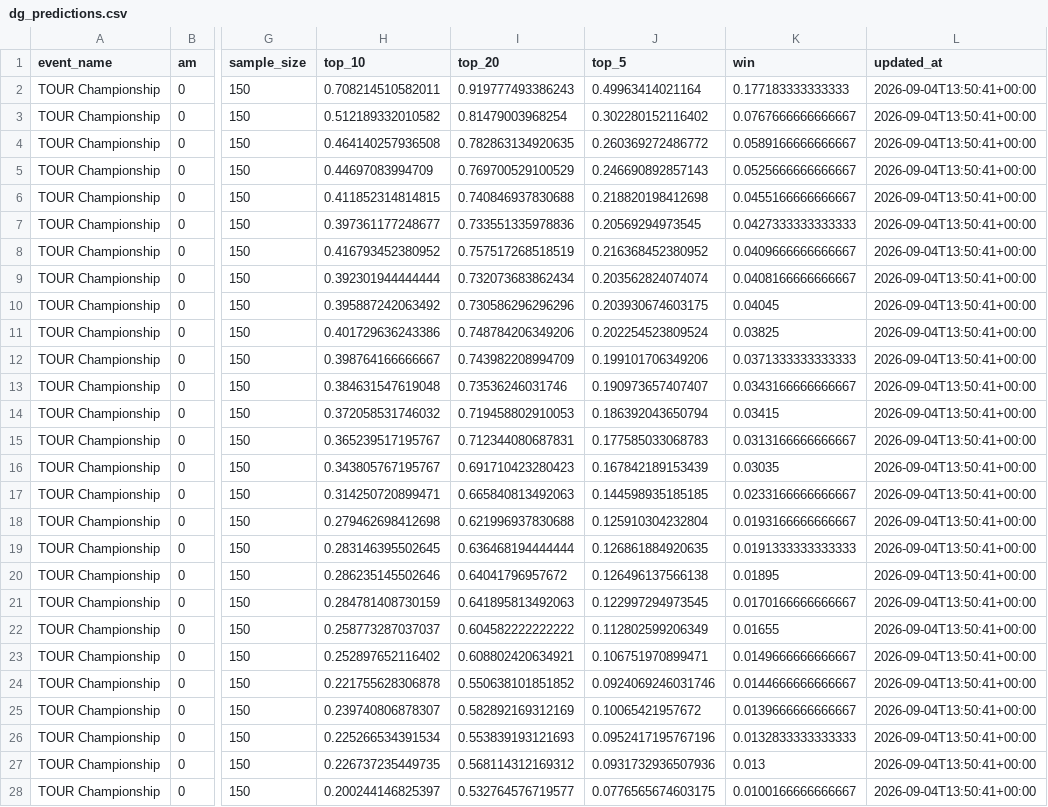
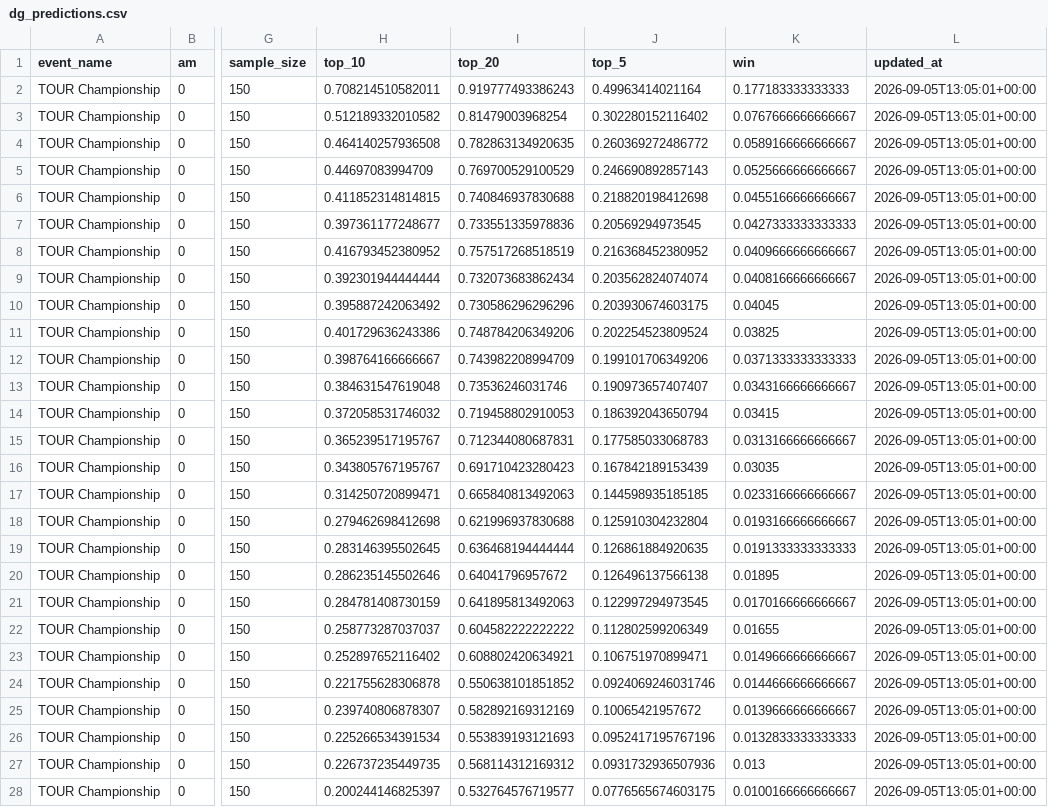
Before and after one commit to chrismaleki-tech/skills-introduction-to-github, a CSV file: datagolf/data/dg_predictions.csv, drawn as a sheet; only a part is shown, gaps mark what is left out; the diff covers the shown part only; the diff names each change by its address in the sheet, - before the commit and + after, or states it on an @@ line.

```diff
--- a/datagolf/data/dg_predictions.csv
+++ b/datagolf/data/dg_predictions.csv
-L2:L28 (updated_at): 2026-09-04T13:50:41+00:00
+L2:L28 (updated_at): 2026-09-05T13:05:01+00:00
```
Also changed, not shown: 3 edited cells elsewhere in this file, datagolf/data/dg_players.csv, datagolf/data/dg_rankings.csv, 2 other files.
